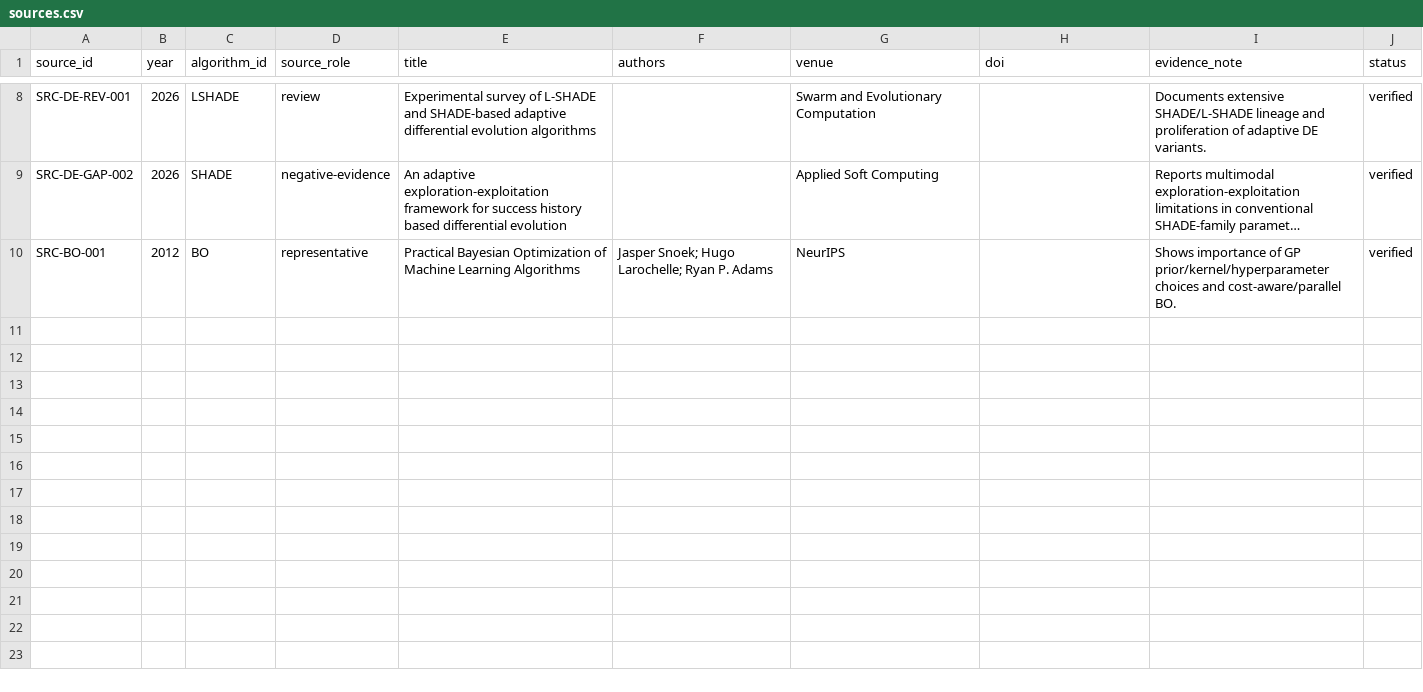
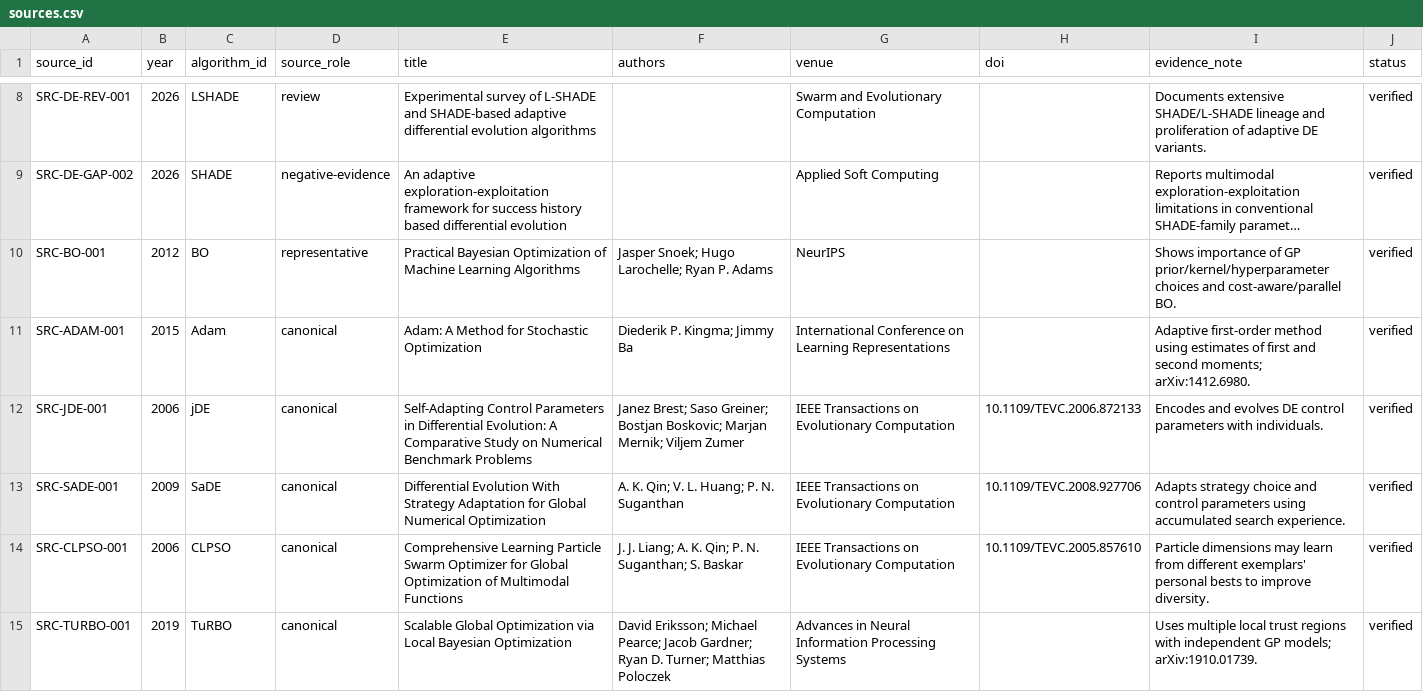
Before and after one commit to Arithmetic-Power-Geometry/Optimization-Algorithm-Atlas, a CSV file: evidence/sources.csv, drawn as a sheet; only a part is shown, gaps mark what is left out; long unchanged cells end in …; the diff covers the shown part only; the diff names each change by its address in the sheet, - before the commit and + after, or states it on an @@ line.

Commit message:
Add verified canonical source batch for priority mechanisms

```diff
--- a/evidence/sources.csv
+++ b/evidence/sources.csv
+row 11: SRC-ADAM-001 | 2015 | Adam | canonical | Adam: A Method for Stochastic Optimization | Diederik P. Kingma; Jimmy Ba | International Conference on Learning Representations |  | Adaptive first-order method using estimates of first and second moments; arXiv:1412.6980. | verified
+row 12: SRC-JDE-001 | 2006 | jDE | canonical | Self-Adapting Control Parameters in Differential Evolution: A Comparative Study on Numerical Benchmark Problems | Janez Brest; Saso Greiner; Bostjan Boskovic; Marjan Mernik; Viljem Zumer | IEEE Transactions on Evolutionary Computation | 10.1109/TEVC.2006.872133 | Encodes and evolves DE control parameters with individuals. | verified
+row 13: SRC-SADE-001 | 2009 | SaDE | canonical | Differential Evolution With Strategy Adaptation for Global Numerical Optimization | A. K. Qin; V. L. Huang; P. N. Suganthan | IEEE Transactions on Evolutionary Computation | 10.1109/TEVC.2008.927706 | Adapts strategy choice and control parameters using accumulated search experience. | verified
+row 14: SRC-CLPSO-001 | 2006 | CLPSO | canonical | Comprehensive Learning Particle Swarm Optimizer for Global Optimization of Multimodal Functions | J. J. Liang; A. K. Qin; P. N. Suganthan; S. Baskar | IEEE Transactions on Evolutionary Computation | 10.1109/TEVC.2005.857610 | Particle dimensions may learn from different exemplars' personal bests to improve diversity. | verified
+row 15: SRC-TURBO-001 | 2019 | TuRBO | canonical | Scalable Global Optimization via Local Bayesian Optimization | David Eriksson; Michael Pearce; Jacob Gardner; Ryan D. Turner; Matthias Poloczek | Advances in Neural Information Processing Systems |  | Uses multiple local trust regions with independent GP models; arXiv:1910.01739. | verified
```
Also changed, not shown: 4 added rows elsewhere in this file.
